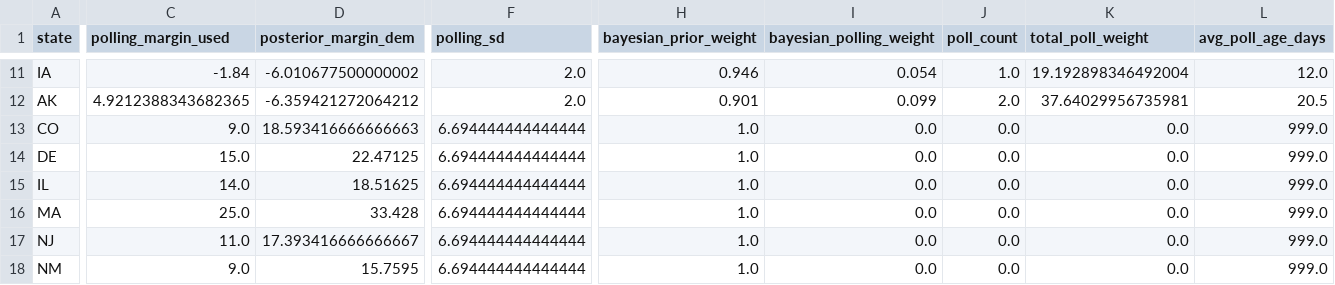
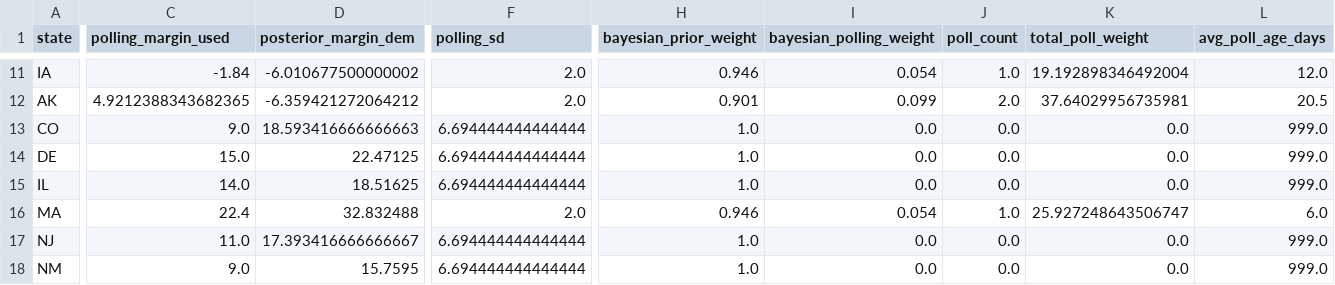
Before and after one commit to benyelin/2026-senate-model, a CSV file: inputs/bayesian_update_generated.csv, drawn as a sheet; only a part is shown, gaps mark what is left out; the diff covers the shown part only; the diff names each change by its address in the sheet, - before the commit and + after, or states it on an @@ line.

```diff
--- a/inputs/bayesian_update_generated.csv
+++ b/inputs/bayesian_update_generated.csv
-C16 (polling_margin_used): 25.0
+C16 (polling_margin_used): 22.4
-D16 (posterior_margin_dem): 33.428
+D16 (posterior_margin_dem): 32.832488
-F16 (polling_sd): 6.694444444444444
+F16 (polling_sd): 2.0
-H16 (bayesian_prior_weight): 1.0
+H16 (bayesian_prior_weight): 0.946
-I16 (bayesian_polling_weight): 0.0
+I16 (bayesian_polling_weight): 0.054
-J16 (poll_count): 0.0
+J16 (poll_count): 1.0
-K16 (total_poll_weight): 0.0
+K16 (total_poll_weight): 25.927248643506747
-L16 (avg_poll_age_days): 999.0
+L16 (avg_poll_age_days): 6.0
```
Also changed, not shown: 8 edited cells elsewhere in this file, inputs/manual_polls_adjusted.csv, inputs/polling_averages_generated.csv, 9 other files.
